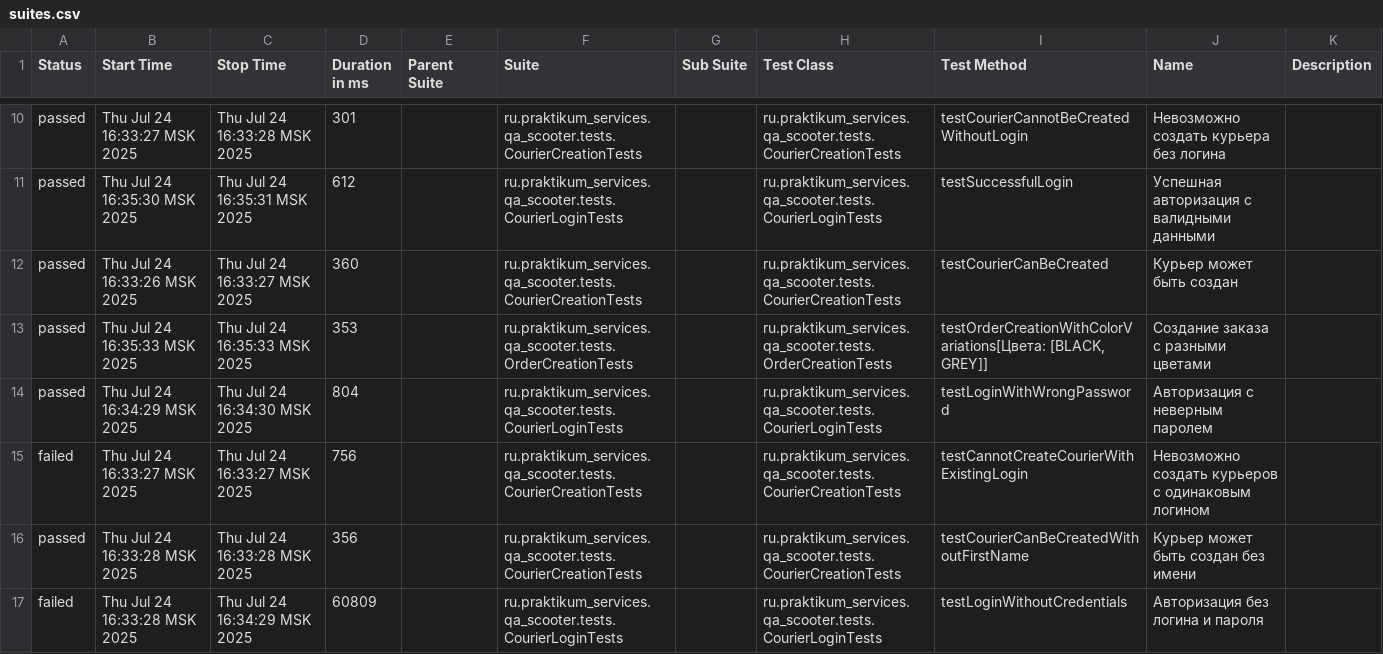
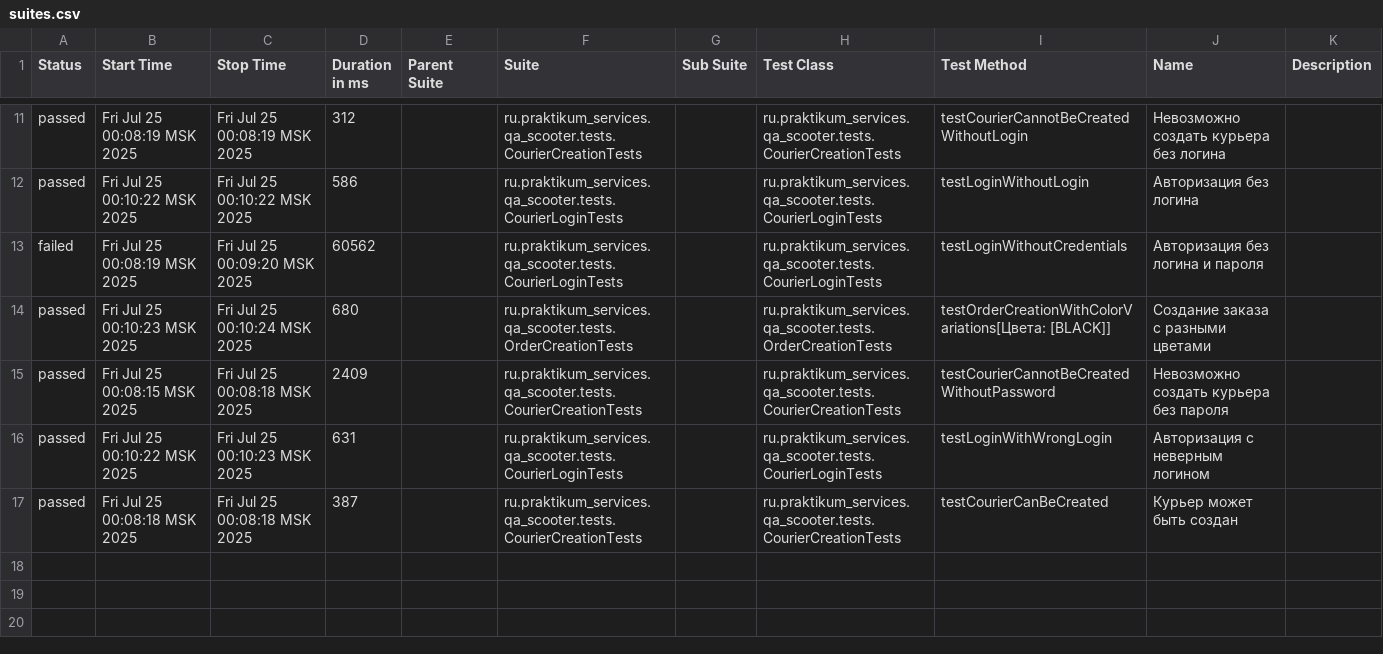
Before and after one commit to sinigqa/Sprint_7, a CSV file: target/site/allure-maven-plugin/data/suites.csv, drawn as a sheet; only a part is shown, gaps mark what is left out; the diff covers the shown part only.

Commit message:
Add order cancellation and update Allure reports

```diff
--- a/target/site/allure-maven-plugin/data/suites.csv
+++ b/target/site/allure-maven-plugin/data/suites.csv
@@ -10,8 +11,7 @@
-"passed","Thu Jul 24 16:33:27 MSK 2025","Thu Jul 24 16:33:28 MSK 2025","301","","ru.praktikum_services.qa_scooter.tests.CourierCreationTests","","ru.praktikum_services.qa_scooter.tests.CourierCreationTests","testCourierCannotBeCreatedWithoutLogin","Невозможно создать курьера без логина",""
-"passed","Thu Jul 24 16:35:30 MSK 2025","Thu Jul 24 16:35:31 MSK 2025","612","","ru.praktikum_services.qa_scooter.tests.CourierLoginTests","","ru.praktikum_services.qa_scooter.tests.CourierLoginTests","testSuccessfulLogin","Успешная авторизация с валидными данными",""
-"passed","Thu Jul 24 16:33:26 MSK 2025","Thu Jul 24 16:33:27 MSK 2025","360","","ru.praktikum_services.qa_scooter.tests.CourierCreationTests","","ru.praktikum_services.qa_scooter.tests.CourierCreationTests","testCourierCanBeCreated","Курьер может быть создан",""
-"passed","Thu Jul 24 16:35:33 MSK 2025","Thu Jul 24 16:35:33 MSK 2025","353","","ru.praktikum_services.qa_scooter.tests.OrderCreationTests","","ru.praktikum_services.qa_scooter.tests.OrderCreationTests","testOrderCreationWithColorVariations[Цвета: [BLACK, GREY]]","Создание заказа с разными цветами",""
-"passed","Thu Jul 24 16:34:29 MSK 2025","Thu Jul 24 16:34:30 MSK 2025","804","","ru.praktikum_services.qa_scooter.tests.CourierLoginTests","","ru.praktikum_services.qa_scooter.tests.CourierLoginTests","testLoginWithWrongPassword","Авторизация с неверным паролем",""
-"failed","Thu Jul 24 16:33:27 MSK 2025","Thu Jul 24 16:33:27 MSK 2025","756","","ru.praktikum_services.qa_scooter.tests.CourierCreationTests","","ru.praktikum_services.qa_scooter.tests.CourierCreationTests","testCannotCreateCourierWithExistingLogin","Невозможно создать курьеров с одинаковым логином",""
-"passed","Thu Jul 24 16:33:28 MSK 2025","Thu Jul 24 16:33:28 MSK 2025","356","","ru.praktikum_services.qa_scooter.tests.CourierCreationTests","","ru.praktikum_services.qa_scooter.tests.CourierCreationTests","testCourierCanBeCreatedWithoutFirstName","Курьер может быть создан без имени",""
-"failed","Thu Jul 24 16:33:28 MSK 2025","Thu Jul 24 16:34:29 MSK 2025","60809","","ru.praktikum_services.qa_scooter.tests.CourierLoginTests","","ru.praktikum_services.qa_scooter.tests.CourierLoginTests","testLoginWithoutCredentials","Авторизация без логина и пароля",""
+"passed","Fri Jul 25 00:08:19 MSK 2025","Fri Jul 25 00:08:19 MSK 2025","312","","ru.praktikum_services.qa_scooter.tests.CourierCreationTests","","ru.praktikum_services.qa_scooter.tests.CourierCreationTests","testCourierCannotBeCreatedWithoutLogin","Невозможно создать курьера без логина",""
+"passed","Fri Jul 25 00:10:22 MSK 2025","Fri Jul 25 00:10:22 MSK 2025","586","","ru.praktikum_services.qa_scooter.tests.CourierLoginTests","","ru.praktikum_services.qa_scooter.tests.CourierLoginTests","testLoginWithoutLogin","Авторизация без логина",""
+"failed","Fri Jul 25 00:08:19 MSK 2025","Fri Jul 25 00:09:20 MSK 2025","60562","","ru.praktikum_services.qa_scooter.tests.CourierLoginTests","","ru.praktikum_services.qa_scooter.tests.CourierLoginTests","testLoginWithoutCredentials","Авторизация без логина и пароля",""
+"passed","Fri Jul 25 00:10:23 MSK 2025","Fri Jul 25 00:10:24 MSK 2025","680","","ru.praktikum_services.qa_scooter.tests.OrderCreationTests","","ru.praktikum_services.qa_scooter.tests.OrderCreationTests","testOrderCreationWithColorVariations[Цвета: [BLACK]]","Создание заказа с разными цветами",""
+"passed","Fri Jul 25 00:08:15 MSK 2025","Fri Jul 25 00:08:18 MSK 2025","2409","","ru.praktikum_services.qa_scooter.tests.CourierCreationTests","","ru.praktikum_services.qa_scooter.tests.CourierCreationTests","testCourierCannotBeCreatedWithoutPassword","Невозможно создать курьера без пароля",""
+"passed","Fri Jul 25 00:10:22 MSK 2025","Fri Jul 25 00:10:23 MSK 2025","631","","ru.praktikum_services.qa_scooter.tests.CourierLoginTests","","ru.praktikum_services.qa_scooter.tests.CourierLoginTests","testLoginWithWrongLogin","Авторизация с неверным логином",""
+"passed","Fri Jul 25 00:08:18 MSK 2025","Fri Jul 25 00:08:18 MSK 2025","387","","ru.praktikum_services.qa_scooter.tests.CourierCreationTests","","ru.praktikum_services.qa_scooter.tests.CourierCreationTests","testCourierCanBeCreated","Курьер может быть создан",""
```
Also changed, not shown: 3 added rows, 2 removed rows and 25 edited cells elsewhere in this file, 50 other files.
